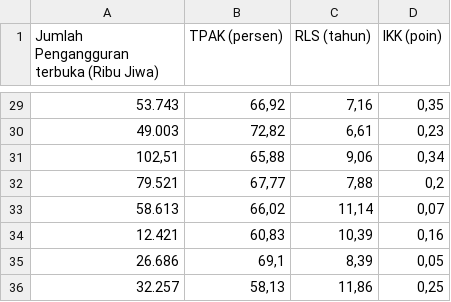
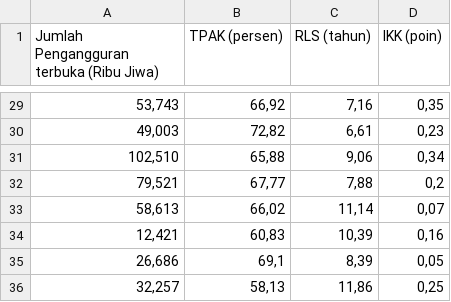
Before and after one commit to jessica157/DataLaporanADK, a CSV file: Data Generalized Poisson.csv, drawn as a sheet; only a part is shown, gaps mark what is left out; the diff covers the shown part only.

```diff
--- a/Data Generalized Poisson.csv
+++ b/Data Generalized Poisson.csv
@@ -29,8 +29,8 @@ Jumlah Pengangguran terbuka (Ribu Jiwa);TPAK (persen);RLS (tahun);IKK (poin)
-53.743;66,92;7,16;0,35
-49.003;72,82;6,61;0,23
-102,51;65,88;9,06;0,34
-79.521;67,77;7,88;0,2
-58.613;66,02;11,14;0,07
-12.421;60,83;10,39;0,16
-26.686;69,1;8,39;0,05
-32.257;58,13;11,86;0,25
+53,743;66,92;7,16;0,35
+49,003;72,82;6,61;0,23
+102,510;65,88;9,06;0,34
+79,521;67,77;7,88;0,2
+58,613;66,02;11,14;0,07
+12,421;60,83;10,39;0,16
+26,686;69,1;8,39;0,05
+32,257;58,13;11,86;0,25
```
Also changed, not shown: 27 edited cells elsewhere in this file.
